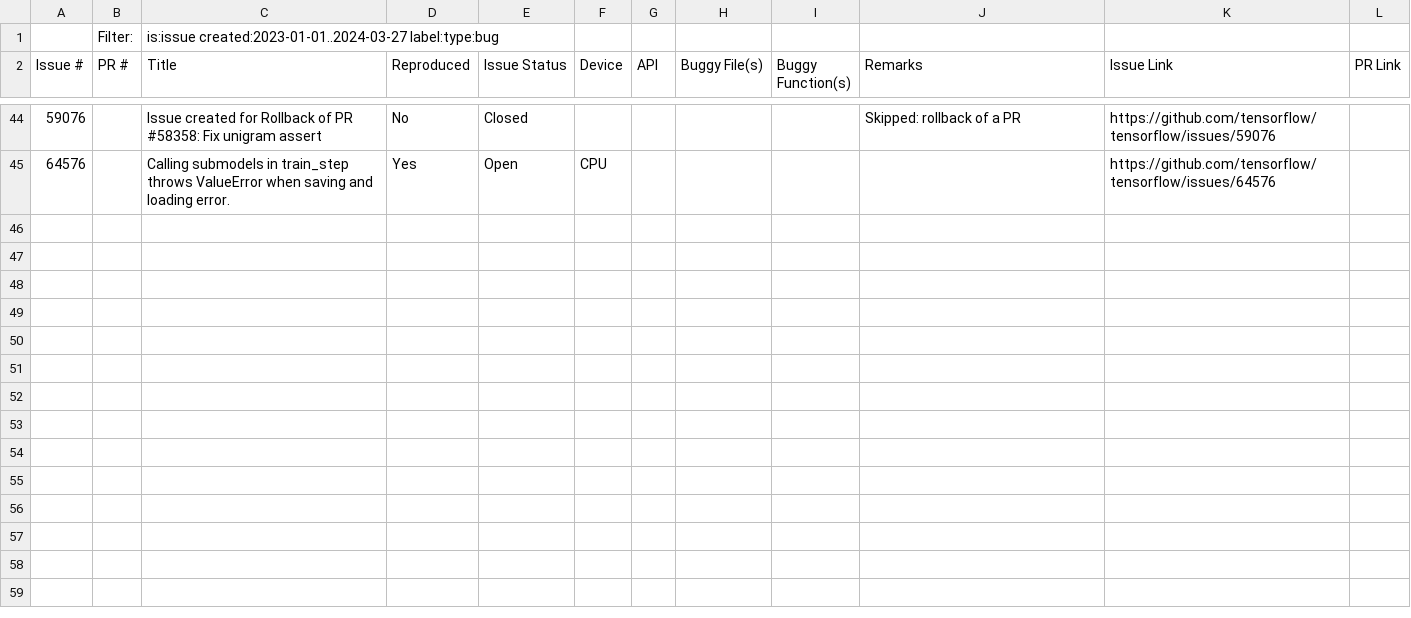
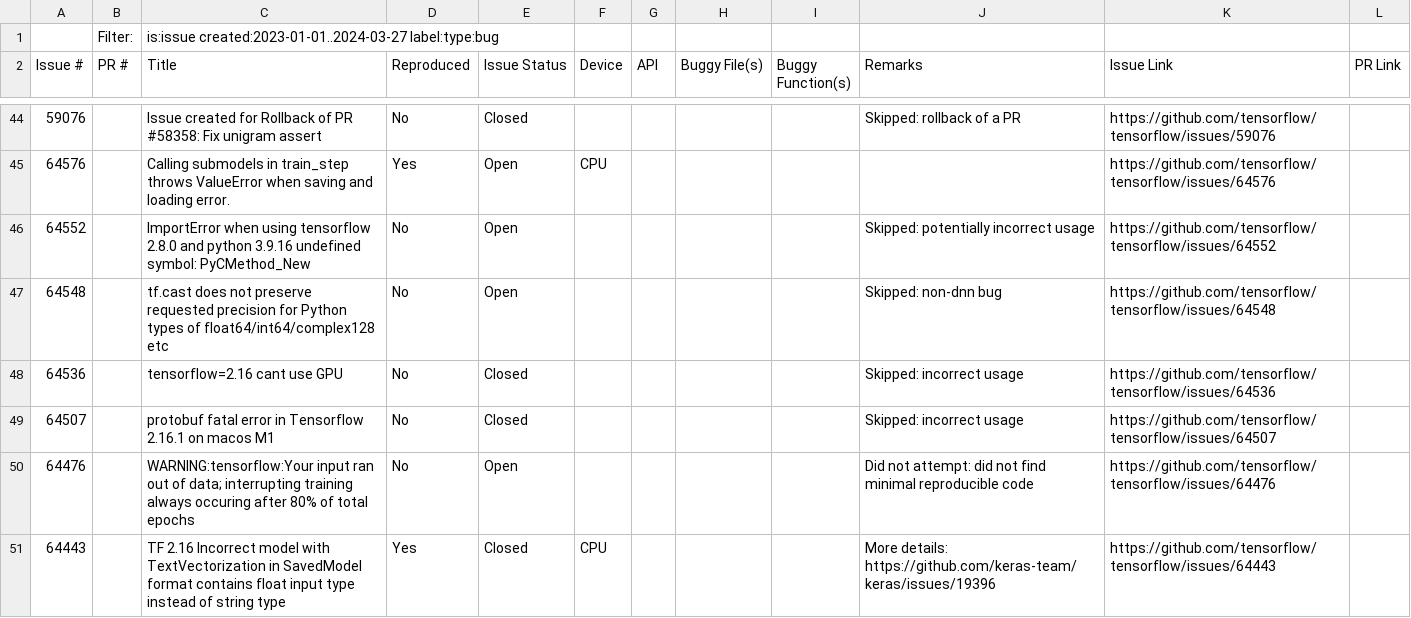
Before and after one commit to ncsu-swat/bugsindlls, a CSV file: bug_dataset_tensorflow.csv, drawn as a sheet; only a part is shown, gaps mark what is left out.

Commit message:
Added bug from issue no. 64443 - tensorflow

```diff
--- a/bug_dataset_tensorflow.csv
+++ b/bug_dataset_tensorflow.csv
@@ -45 +45,7 @@ Issue #,PR #,Title,Reproduced,Issue Status,Device,API,Buggy File(s),Buggy Functi
 64576,,Calling submodels in train_step throws ValueError when saving and loading error.,Yes,Open,CPU,,,,,https://github.com/tensorflow/tensorflow/issues/64576,
+64552,,ImportError when using tensorflow 2.8.0 and python 3.9.16 undefined symbol: PyCMethod_New,No,Open,,,,,Skipped: potentially incorrect usage,https://github.com/tensorflow/tensorflow/issues/64552,
+64548,,tf.cast does not preserve requested precision for Python types of float64/int64/complex128 etc,No,Open,,,,,Skipped: non-dnn bug,https://github.com/tensorflow/tensorflow/issues/64548,
+64536,,tensorflow=2.16 cant use GPU,No,Closed,,,,,Skipped: incorrect usage,https://github.com/tensorflow/tensorflow/issues/64536,
+64507,,protobuf fatal error in Tensorflow 2.16.1 on macos M1,No,Closed,,,,,Skipped: incorrect usage,https://github.com/tensorflow/tensorflow/issues/64507,
+64476,,WARNING:tensorflow:Your input ran out of data; interrupting training always occuring after 80% of total epochs,No,Open,,,,,Did not attempt: did not find minimal reproducible code,https://github.com/tensorflow/tensorflow/issues/64476,
+64443,,TF 2.16 Incorrect model with TextVectorization in SavedModel format contains float input type instead of string type,Yes,Closed,CPU,,,,More details: https://github.com/keras-team/keras/issues/19396,https://github.com/tensorflow/tensorflow/issues/64443,
```
Also changed, not shown: 3 other files.
